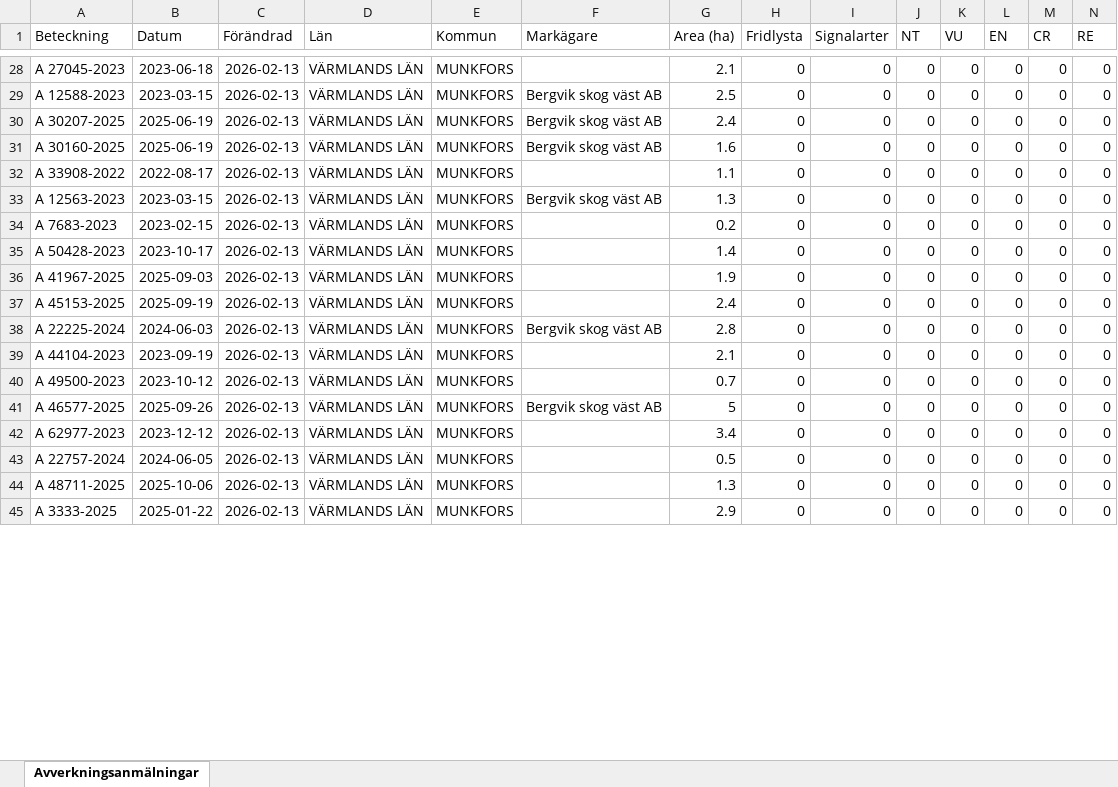
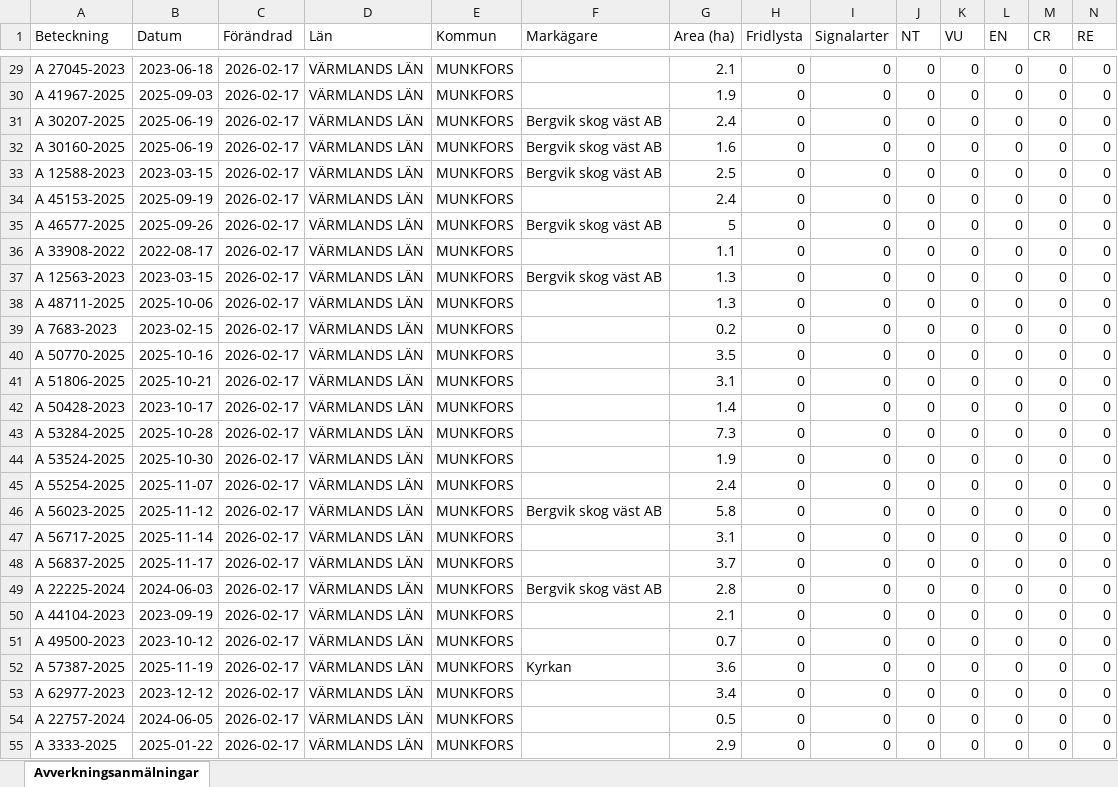
Before and after one commit to klasma/Logging_1762, an Excel workbook: Översikt MUNKFORS.xlsx, sheet Avverkningsanmälningar, drawn as a sheet; only a part is shown, gaps mark what is left out; values as stored, in another font and other column widths than the file's, no borders; removed rows and columns are numbered as before the commit, all else as after; rows hold the shown columns only; the diff covers the shown part only; the diff names each change by its address in the sheet, - before the commit and + after, or states it on an @@ line.

```diff
--- a/Översikt MUNKFORS.xlsx (sheet Avverkningsanmälningar)
+++ b/Översikt MUNKFORS.xlsx (sheet Avverkningsanmälningar)
-C29:C32 (Förändrad): 2026-02-13
+C29:C32 (Förändrad): 2026-02-17
-A30 (Beteckning): A 12588-2023
+A30 (Beteckning): A 41967-2025
-B30 (Datum): 2023-03-15
+B30 (Datum): 2025-09-03
-F30 (Markägare): Bergvik skog väst AB
+F30 (Markägare): (empty)
-G30 (Area (ha)): 2.5
+G30 (Area (ha)): 1.9
+row 33: A 12588-2023 | 2023-03-15 | 2026-02-17 | VÄRMLANDS LÄN | MUNKFORS | Bergvik skog väst AB | 2.5 | 0 | 0 | 0 | 0 | 0 | 0 | 0
+row 34: A 45153-2025 | 2025-09-19 | 2026-02-17 | VÄRMLANDS LÄN | MUNKFORS |  | 2.4 | 0 | 0 | 0 | 0 | 0 | 0 | 0
+row 35: A 46577-2025 | 2025-09-26 | 2026-02-17 | VÄRMLANDS LÄN | MUNKFORS | Bergvik skog väst AB | 5 | 0 | 0 | 0 | 0 | 0 | 0 | 0
-C36:C37 (Förändrad): 2026-02-13
+C36:C37 (Förändrad): 2026-02-17
+row 38: A 48711-2025 | 2025-10-06 | 2026-02-17 | VÄRMLANDS LÄN | MUNKFORS |  | 1.3 | 0 | 0 | 0 | 0 | 0 | 0 | 0
-C39 (Förändrad): 2026-02-13
+C39 (Förändrad): 2026-02-17
+row 40: A 50770-2025 | 2025-10-16 | 2026-02-17 | VÄRMLANDS LÄN | MUNKFORS |  | 3.5 | 0 | 0 | 0 | 0 | 0 | 0 | 0
+row 41: A 51806-2025 | 2025-10-21 | 2026-02-17 | VÄRMLANDS LÄN | MUNKFORS |  | 3.1 | 0 | 0 | 0 | 0 | 0 | 0 | 0
-C42 (Förändrad): 2026-02-13
+C42 (Förändrad): 2026-02-17
+row 43: A 53284-2025 | 2025-10-28 | 2026-02-17 | VÄRMLANDS LÄN | MUNKFORS |  | 7.3 | 0 | 0 | 0 | 0 | 0 | 0 | 0
-A44 (Beteckning): A 41967-2025
+A44 (Beteckning): A 53524-2025
-B44 (Datum): 2025-09-03
+B44 (Datum): 2025-10-30
-C44:C45 (Förändrad): 2026-02-13
+C44:C45 (Förändrad): 2026-02-17
-A45 (Beteckning): A 45153-2025
+A45 (Beteckning): A 55254-2025
-B45 (Datum): 2025-09-19
+B45 (Datum): 2025-11-07
+row 46: A 56023-2025 | 2025-11-12 | 2026-02-17 | VÄRMLANDS LÄN | MUNKFORS | Bergvik skog väst AB | 5.8 | 0 | 0 | 0 | 0 | 0 | 0 | 0
+row 47: A 56717-2025 | 2025-11-14 | 2026-02-17 | VÄRMLANDS LÄN | MUNKFORS |  | 3.1 | 0 | 0 | 0 | 0 | 0 | 0 | 0
+row 48: A 56837-2025 | 2025-11-17 | 2026-02-17 | VÄRMLANDS LÄN | MUNKFORS |  | 3.7 | 0 | 0 | 0 | 0 | 0 | 0 | 0
-C49:C54 (Förändrad): 2026-02-13
+C49:C54 (Förändrad): 2026-02-17
-A52 (Beteckning): A 46577-2025
+A52 (Beteckning): A 57387-2025
-B52 (Datum): 2025-09-26
+B52 (Datum): 2025-11-19
-F52 (Markägare): Bergvik skog väst AB
+F52 (Markägare): Kyrkan
-G52 (Area (ha)): 5
+G52 (Area (ha)): 3.6
-row 44: A 48711-2025 | 2025-10-06 | 2026-02-13 | VÄRMLANDS LÄN | MUNKFORS |  | 1.3 | 0 | 0 | 0 | 0 | 0 | 0 | 0
-C55 (Förändrad): 2026-02-13
+C55 (Förändrad): 2026-02-17
```
Also changed, not shown: 3 added rows, 12 removed rows and 70 edited cells elsewhere in this sheet, artfynd/A 44111-2023 artfynd.xlsx, 6 other files.
